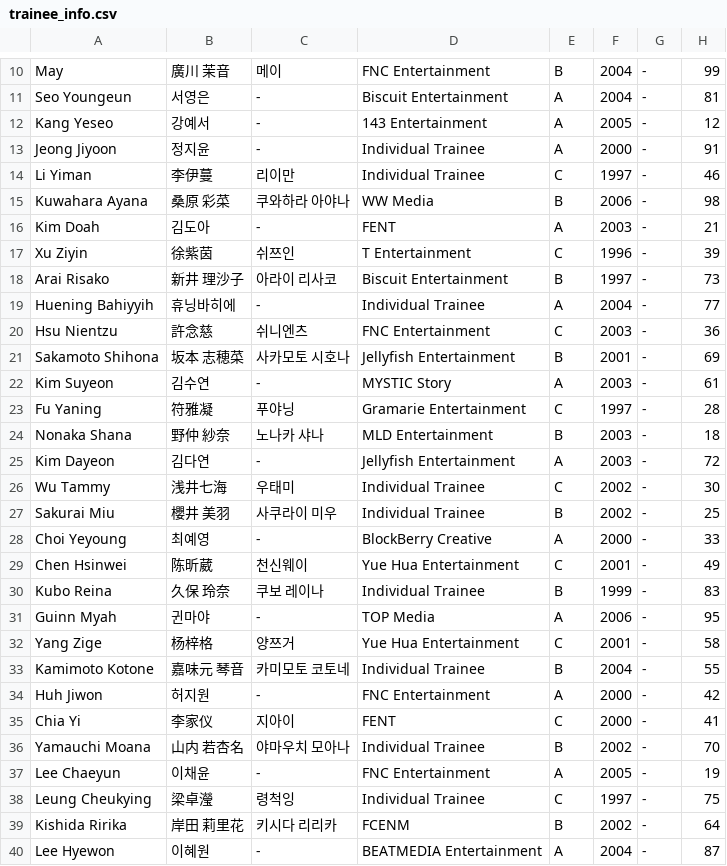
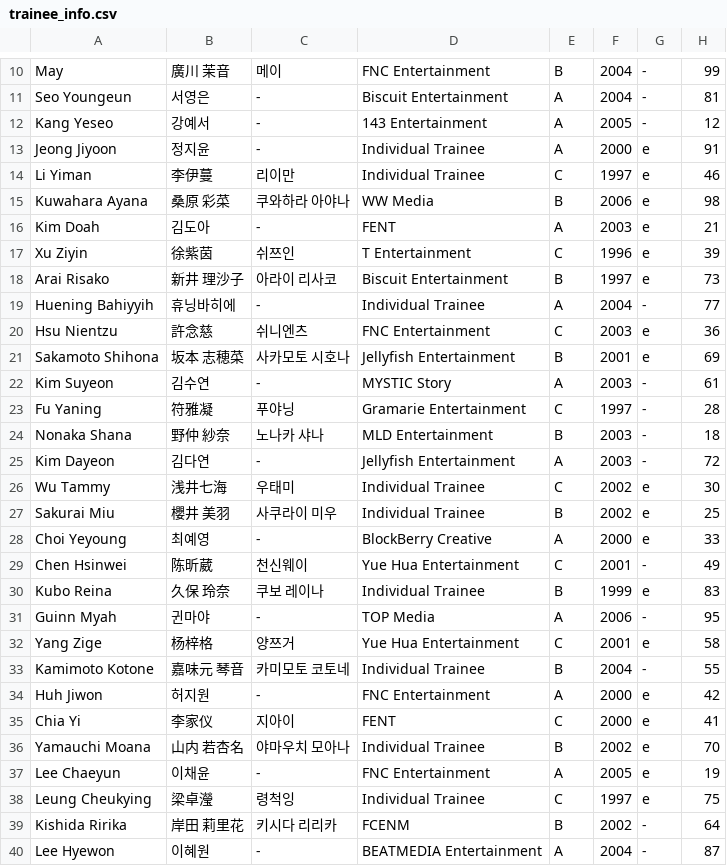
Before and after one commit to tinkatonz/elite-class-ranker, a CSV file: trainee_info.csv, drawn as a sheet; only a part is shown, gaps mark what is left out; the diff covers the shown part only.

Commit message:
changed e for eliminated trainees 2nd elims

```diff
--- a/trainee_info.csv
+++ b/trainee_info.csv
@@ -12,11 +12,11 @@
 "Kang Yeseo","강예서","-","143 Entertainment","A","2005","-","12"
-"Jeong Jiyoon","정지윤","-","Individual Trainee","A","2000","-","91"
-"Li Yiman","李伊蔓","리이만","Individual Trainee","C","1997","-","46"
-"Kuwahara Ayana","桑原 彩菜","쿠와하라 아야나","WW Media","B","2006","-","98"
-"Kim Doah","김도아","-","FENT","A","2003","-","21"
-"Xu Ziyin","徐紫茵","쉬쯔인","T Entertainment","C","1996","-","39"
-"Arai Risako","新井 理沙子","아라이 리사코","Biscuit Entertainment","B","1997","-","73"
+"Jeong Jiyoon","정지윤","-","Individual Trainee","A","2000","e","91"
+"Li Yiman","李伊蔓","리이만","Individual Trainee","C","1997","e","46"
+"Kuwahara Ayana","桑原 彩菜","쿠와하라 아야나","WW Media","B","2006","e","98"
+"Kim Doah","김도아","-","FENT","A","2003","e","21"
+"Xu Ziyin","徐紫茵","쉬쯔인","T Entertainment","C","1996","e","39"
+"Arai Risako","新井 理沙子","아라이 리사코","Biscuit Entertainment","B","1997","e","73"
 "Huening Bahiyyih","휴닝바히에","-","Individual Trainee","A","2004","-","77"
-"Hsu Nientzu","許念慈","쉬니엔츠","FNC Entertainment","C","2003","-","36"
-"Sakamoto Shihona","坂本 志穂菜","사카모토 시호나","Jellyfish Entertainment","B","2001","-","69"
+"Hsu Nientzu","許念慈","쉬니엔츠","FNC Entertainment","C","2003","e","36"
+"Sakamoto Shihona","坂本 志穂菜","사카모토 시호나","Jellyfish Entertainment","B","2001","e","69"
 "Kim Suyeon","김수연","-","MYSTIC Story","A","2003","-","61"
@@ -25,15 +25,15 @@
 "Kim Dayeon","김다연","-","Jellyfish Entertainment","A","2003","-","72"
-"Wu Tammy","浅井七海","우태미","Individual Trainee","C","2002","-","30"
-"Sakurai Miu","櫻井 美羽","사쿠라이 미우","Individual Trainee","B","2002","-","25"
-"Choi Yeyoung","최예영","-","BlockBerry Creative","A","2000","-","33"
+"Wu Tammy","浅井七海","우태미","Individual Trainee","C","2002","e","30"
+"Sakurai Miu","櫻井 美羽","사쿠라이 미우","Individual Trainee","B","2002","e","25"
+"Choi Yeyoung","최예영","-","BlockBerry Creative","A","2000","e","33"
 "Chen Hsinwei","陈昕葳","천신웨이","Yue Hua Entertainment","C","2001","-","49"
-"Kubo Reina","久保 玲奈","쿠보 레이나","Individual Trainee","B","1999","-","83"
+"Kubo Reina","久保 玲奈","쿠보 레이나","Individual Trainee","B","1999","e","83"
 "Guinn Myah","귄마야","-","TOP Media","A","2006","-","95"
-"Yang Zige","杨梓格","양쯔거","Yue Hua Entertainment","C","2001","-","58"
+"Yang Zige","杨梓格","양쯔거","Yue Hua Entertainment","C","2001","e","58"
 "Kamimoto Kotone","嘉味元 琴音","카미모토 코토네","Individual Trainee","B","2004","-","55"
-"Huh Jiwon","허지원","-","FNC Entertainment","A","2000","-","42"
-"Chia Yi","李家仪","지아이","FENT","C","2000","-","41"
-"Yamauchi Moana","山内 若杏名","야마우치 모아나","Individual Trainee","B","2002","-","70"
-"Lee Chaeyun","이채윤","-","FNC Entertainment","A","2005","-","19"
-"Leung Cheukying","梁卓瀅","령척잉","Individual Trainee","C","1997","-","75"
+"Huh Jiwon","허지원","-","FNC Entertainment","A","2000","e","42"
+"Chia Yi","李家仪","지아이","FENT","C","2000","e","41"
+"Yamauchi Moana","山内 若杏名","야마우치 모아나","Individual Trainee","B","2002","e","70"
+"Lee Chaeyun","이채윤","-","FNC Entertainment","A","2005","e","19"
+"Leung Cheukying","梁卓瀅","령척잉","Individual Trainee","C","1997","e","75"
 "Kishida Ririka","岸田 莉里花","키시다 리리카","FCENM","B","2002","-","64"
```
Also changed, not shown: 9 edited cells elsewhere in this file.
